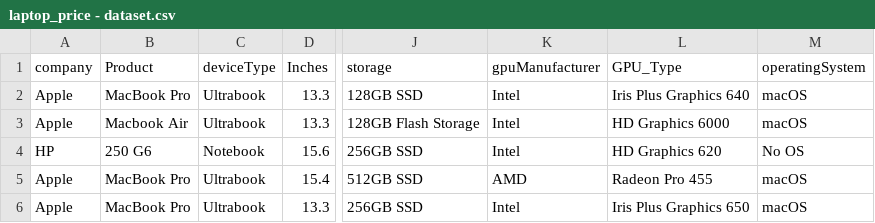
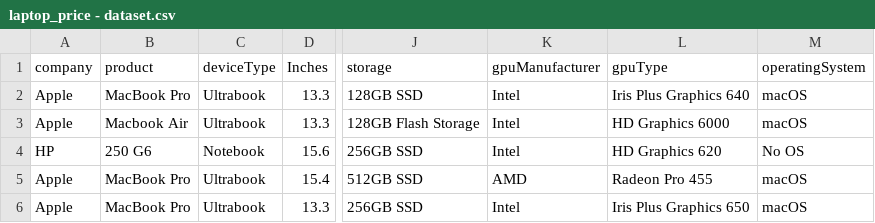
Before and after one commit to lyduybach2612/laptop_price_prediction, a CSV file: laptop_price - dataset.csv, drawn as a sheet; only a part is shown, gaps mark what is left out; the diff names each change by its address in the sheet, - before the commit and + after, or states it on an @@ line.

```diff
--- a/laptop_price - dataset.csv
+++ b/laptop_price - dataset.csv
-B1: Product
+B1: product
-L1: GPU_Type
+L1: gpuType
```
Also changed, not shown: 14 other files.
